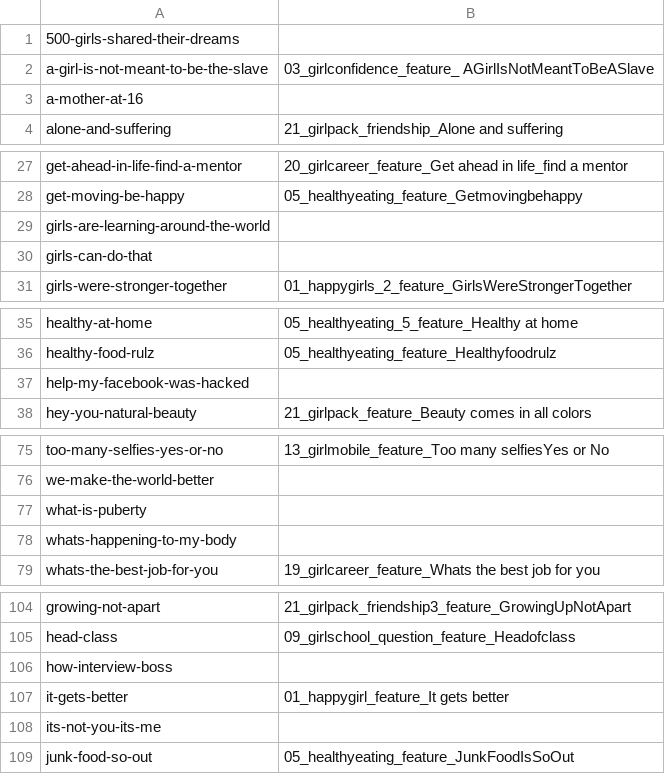
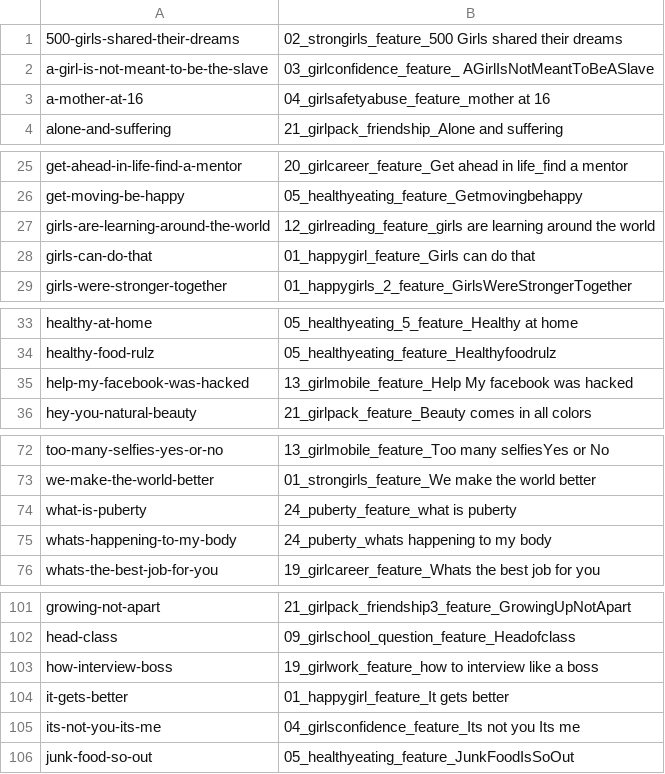
Before and after one commit to praekeltfoundation/molo-gem, a CSV file: data/articles_image.csv, drawn as a sheet; only a part is shown, gaps mark what is left out; addresses are those after the commit; the diff covers the shown part only; the diff names each change by its address in the sheet, - before the commit and + after, or states it on an @@ line.

```diff
--- a/data/articles_image.csv
+++ b/data/articles_image.csv
-B1: (empty)
+B1: 02_strongirls_feature_500 Girls shared their dreams
-B3: (empty)
+B3: 04_girlsafetyabuse_feature_mother at 16
-B27: (empty)
+B27: 12_girlreading_feature_girls are learning around the world
-B28: (empty)
+B28: 01_happygirl_feature_Girls can do that
-B35: (empty)
+B35: 13_girlmobile_feature_Help My facebook was hacked
-B73: (empty)
+B73: 01_strongirls_feature_We make the world better
-B74: (empty)
+B74: 24_puberty_feature_what is puberty
-B75: (empty)
+B75: 24_puberty_whats happening to my body
-B103: (empty)
+B103: 19_girlwork_feature_how to interview like a boss
-B105: (empty)
+B105: 04_girlsconfidence_feature_Its not you Its me
```
Also changed, not shown: 3 removed rows and 22 edited cells elsewhere in this file.
